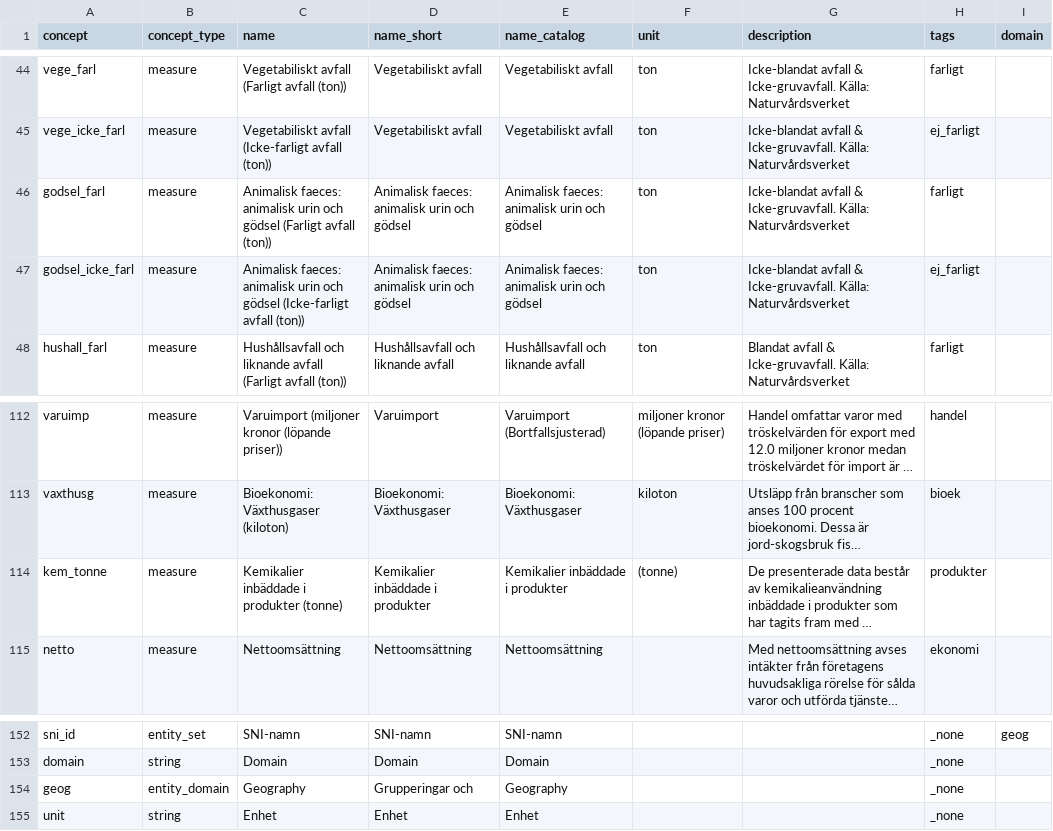
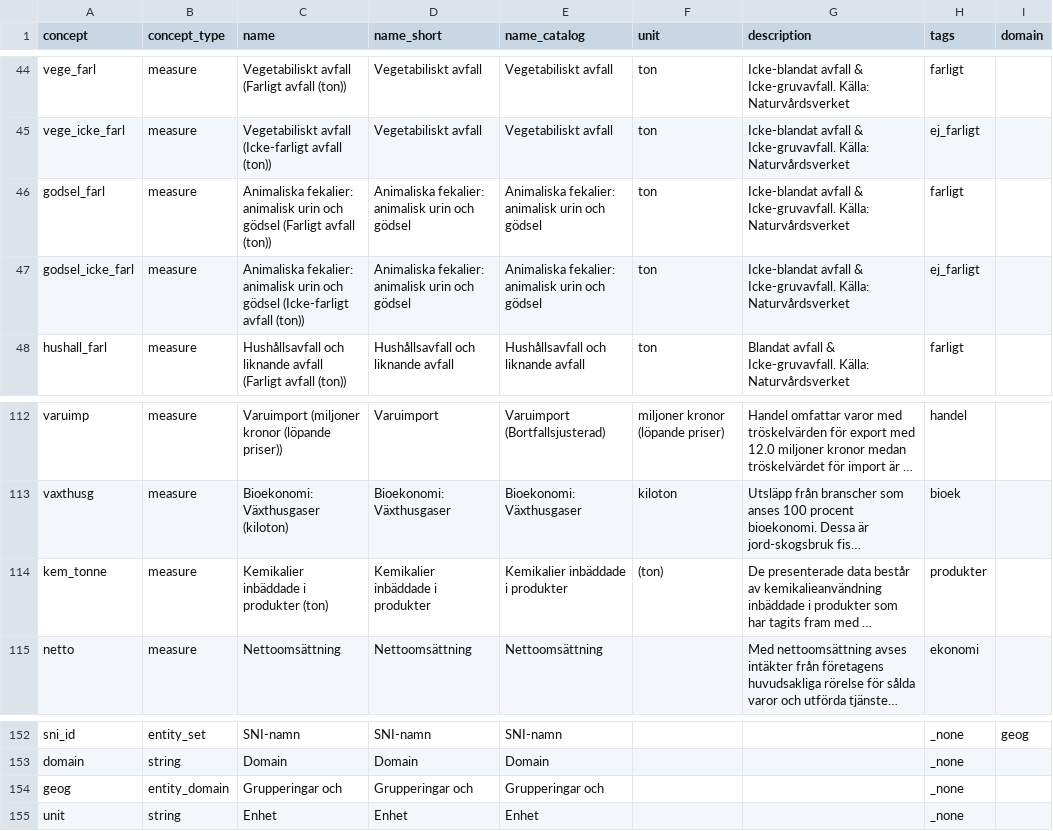
Before and after one commit to Statistikkonsulterna/rank_bransch.github.io, a CSV file: data/bransch_senaste/ddf--concepts.csv, drawn as a sheet; only a part is shown, gaps mark what is left out; long unchanged cells end in …; the diff names each change by its address in the sheet, - before the commit and + after, or states it on an @@ line.

```diff
--- a/data/bransch_senaste/ddf--concepts.csv
+++ b/data/bransch_senaste/ddf--concepts.csv
-C46 (name): Animalisk faeces: animalisk urin…
+C46 (name): Animaliska fekalier: animalisk urin…
-D46:D47 (name_short): Animalisk faeces: animalisk urin och gödsel
+D46:D47 (name_short): Animaliska fekalier: animalisk urin och gödsel
-E46:E47 (name_catalog): Animalisk faeces: animalisk urin och gödsel
+E46:E47 (name_catalog): Animaliska fekalier: animalisk urin och gödsel
-C47 (name): Animalisk faeces: animalisk urin…
+C47 (name): Animaliska fekalier: animalisk urin…
-C114 (name): Kemikalier inbäddade i produkter (tonne)
+C114 (name): Kemikalier inbäddade i produkter (ton)
-F114 (unit): (tonne)
+F114 (unit): (ton)
-C154 (name): Geography
+C154 (name): Grupperingar och
-E154 (name_catalog): Geography
+E154 (name_catalog): Grupperingar och
```
Also changed, not shown: 2 other files.
